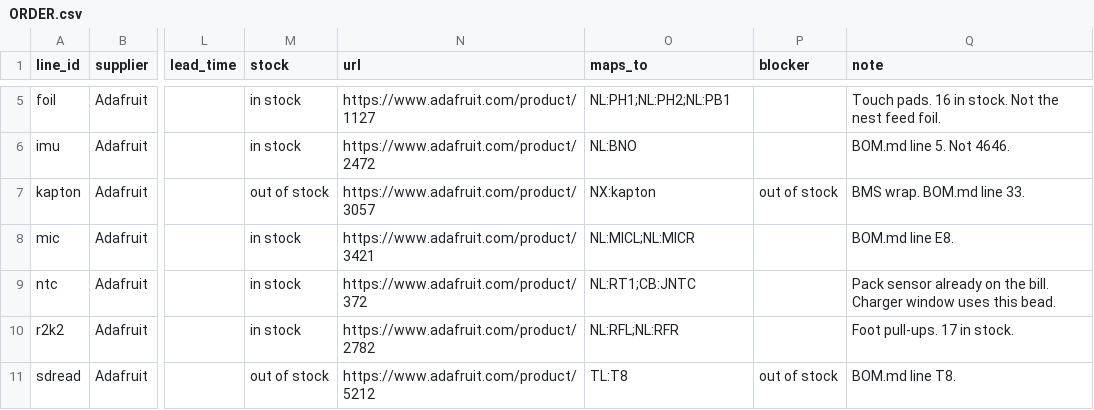
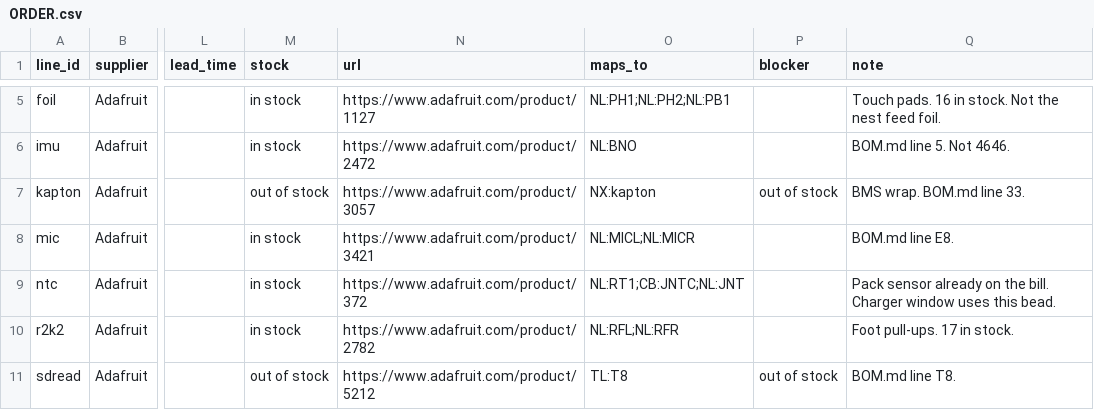
Before and after one commit to aaltaay/Open_Duck_Mini_v2, a CSV file: altaay_lab/bom/order/ORDER.csv, drawn as a sheet; only a part is shown, gaps mark what is left out; the diff covers the shown part only; the diff names each change by its address in the sheet, - before the commit and + after, or states it on an @@ line.

```diff
--- a/altaay_lab/bom/order/ORDER.csv
+++ b/altaay_lab/bom/order/ORDER.csv
-O9 (maps_to): NL:RT1;CB:JNTC
+O9 (maps_to): NL:RT1;CB:JNTC;NL:JNT
```
Also changed, not shown: 1 added row and 2 edited cells elsewhere in this file, altaay_lab/audit/continuity_checklist.csv, 13 other files.
